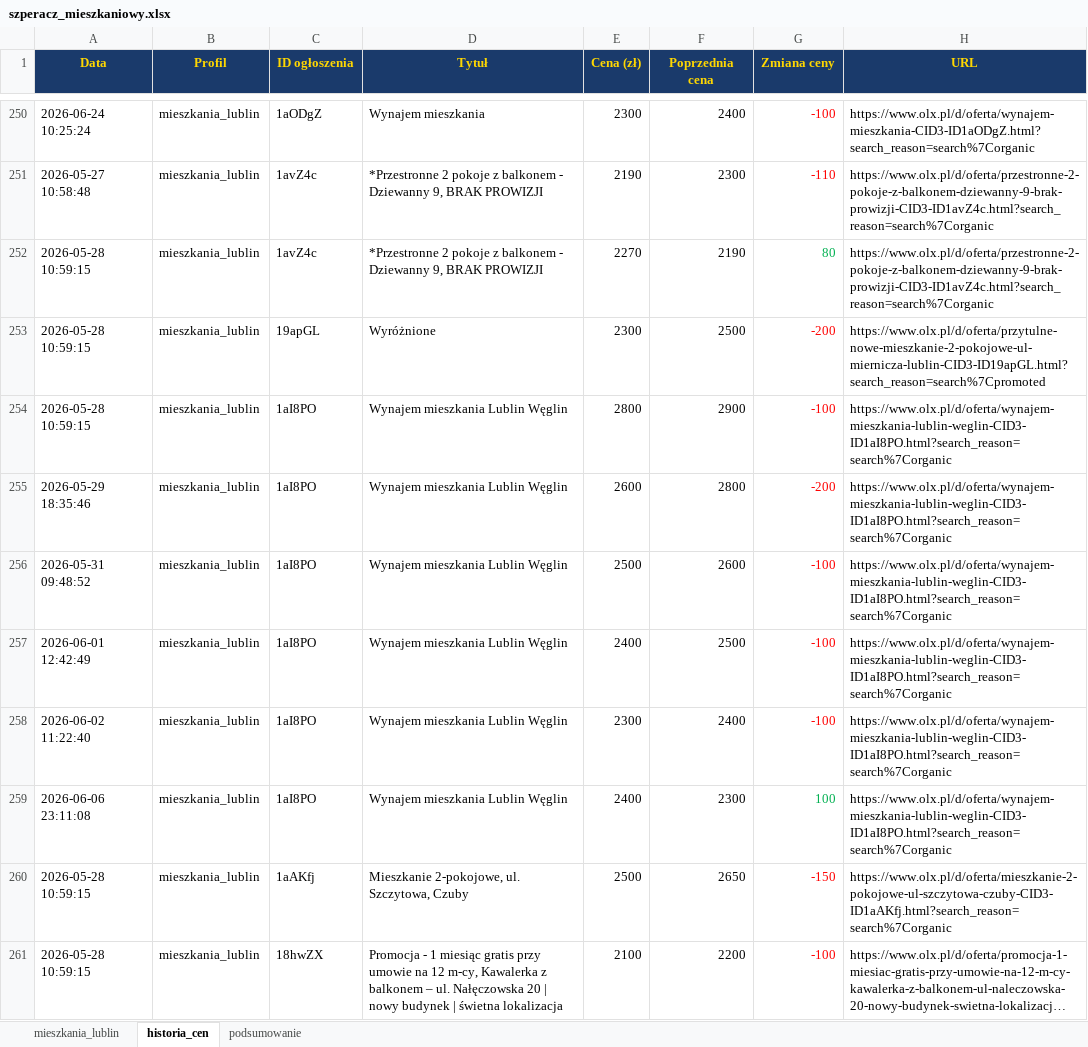
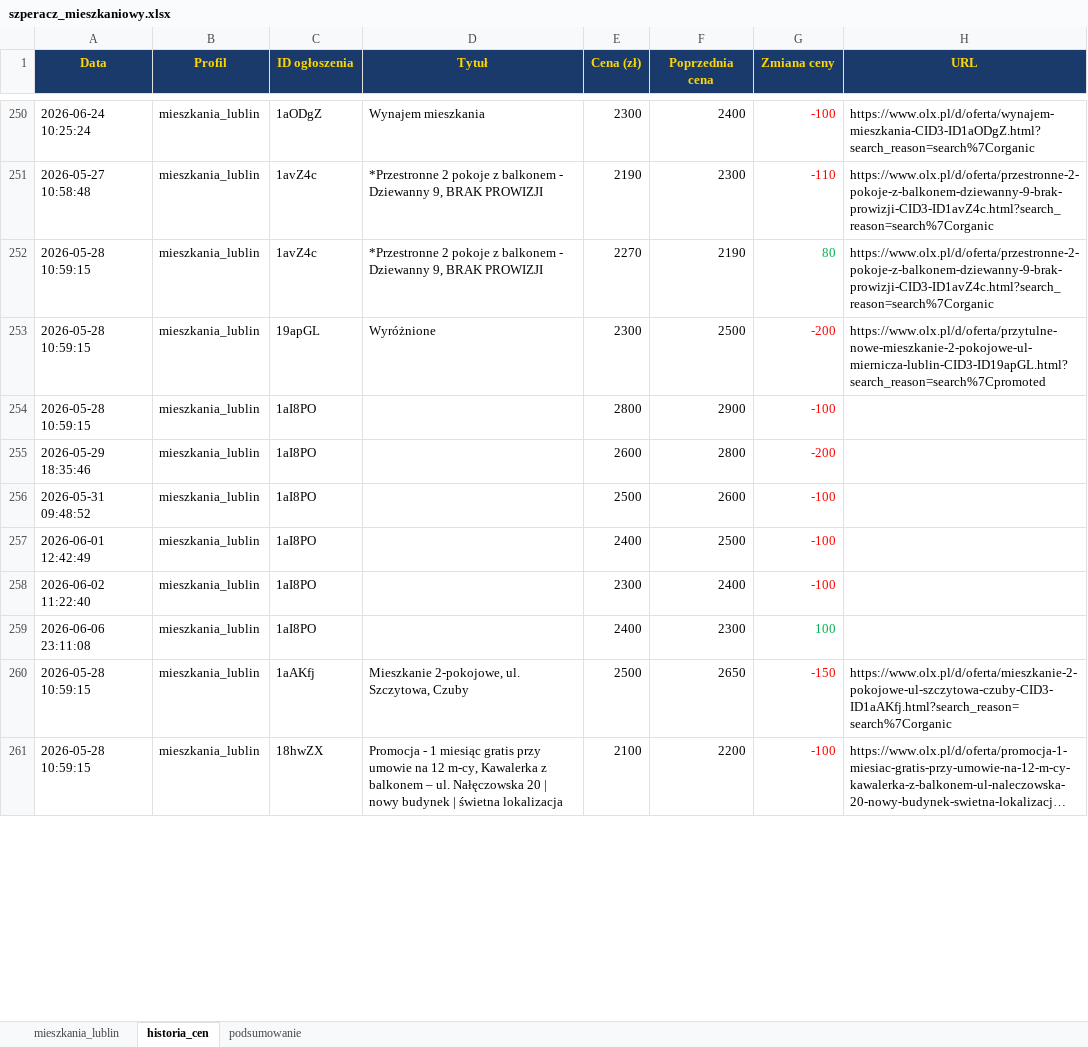
Before and after one commit to Bonaventura-EW/SZPERACZ-MIESZKANIOWY, an Excel workbook: data/szperacz_mieszkaniowy.xlsx, sheet historia_cen, drawn as a sheet; only a part is shown, gaps mark what is left out; long unchanged cells end in …; values as stored, in another font and other column widths than the file's, no borders; the diff covers the shown part only; the diff names each change by its address in the sheet, - before the commit and + after, or states it on an @@ line.

```diff
--- a/data/szperacz_mieszkaniowy.xlsx (sheet historia_cen)
+++ b/data/szperacz_mieszkaniowy.xlsx (sheet historia_cen)
-D254:D259 (Tytuł): Wynajem mieszkania Lublin Węglin
+D254:D259 (Tytuł): (empty)
-H254:H259 (URL): https://www.olx.pl/d/oferta/wynajem-mieszkania-lublin-weglin-CID3-ID1aI8PO.html?search_reason=search%7Corganic
+H254:H259 (URL): (empty)
```
Also changed, not shown: 11 added rows and 62 edited cells elsewhere in this sheet, sheet mieszkania_lublin, sheet podsumowanie, 4 other files.
